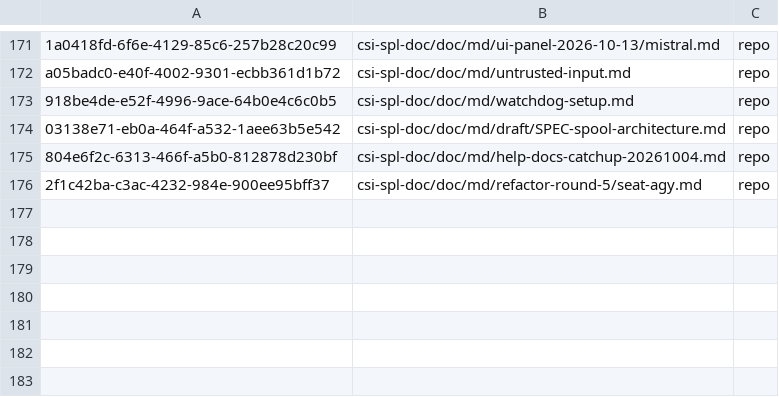
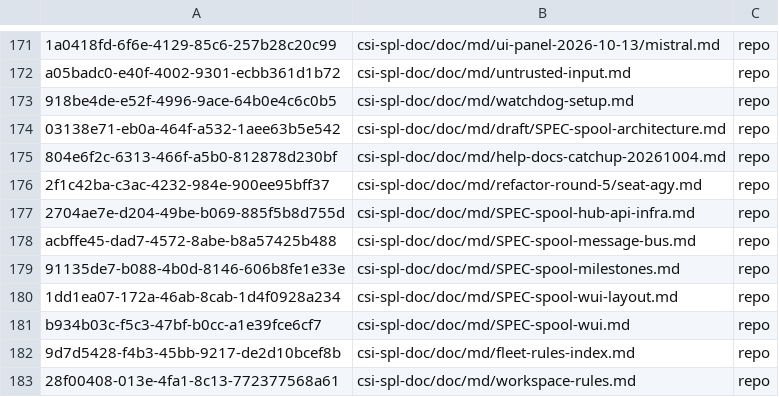
Before and after one commit to csitea/csi-spl, a TSV file: csi-spl-doc/doc/md/qto-docs.tsv, drawn as a sheet; only a part is shown, gaps mark what is left out; the diff names each change by its address in the sheet, - before the commit and + after, or states it on an @@ line.

Commit message:
docs(doc, SPL-1884): spec 137 T030B, the 7 pages held for c-126's SPL-1874 edits live in the repo tree on prd
c-126 landed its prose edits to these pages (series head 135b30040), so
they are now qto docs on prd (QTO_FS=repo, DESK_AGENT=c-001):
SPEC-spool-hub-api-infra.md, SPEC-spool-message-bus.md,
SPEC-spool-milestones.md, SPEC-spool-wui-layout.md, SPEC-spool-wui.md,
fleet-rules-index.md, workspace-rules.md (all under doc/md/).

- Each md gains only the generated-from stamp (+2/-0); qto-docs.tsv +7 rows.
- do_spl_doc_tree_check ENV=prd: violations=0 docs=200 items=2194.
- Re-export of each of the 7: unchanged.

```diff
--- a/csi-spl-doc/doc/md/qto-docs.tsv
+++ b/csi-spl-doc/doc/md/qto-docs.tsv
+row 177: 2704ae7e-d204-49be-b069-885f5b8d755d | csi-spl-doc/doc/md/SPEC-spool-hub-api-infra.md | repo
+row 178: acbffe45-dad7-4572-8abe-b8a57425b488 | csi-spl-doc/doc/md/SPEC-spool-message-bus.md | repo
+row 179: 91135de7-b088-4b0d-8146-606b8fe1e33e | csi-spl-doc/doc/md/SPEC-spool-milestones.md | repo
+row 180: 1dd1ea07-172a-46ab-8cab-1d4f0928a234 | csi-spl-doc/doc/md/SPEC-spool-wui-layout.md | repo
+row 181: b934b03c-f5c3-47bf-b0cc-a1e39fce6cf7 | csi-spl-doc/doc/md/SPEC-spool-wui.md | repo
+row 182: 9d7d5428-f4b3-45bb-9217-de2d10bcef8b | csi-spl-doc/doc/md/fleet-rules-index.md | repo
+row 183: 28f00408-013e-4fa1-8c13-772377568a61 | csi-spl-doc/doc/md/workspace-rules.md | repo
```
Also changed, not shown: 7 other files.
